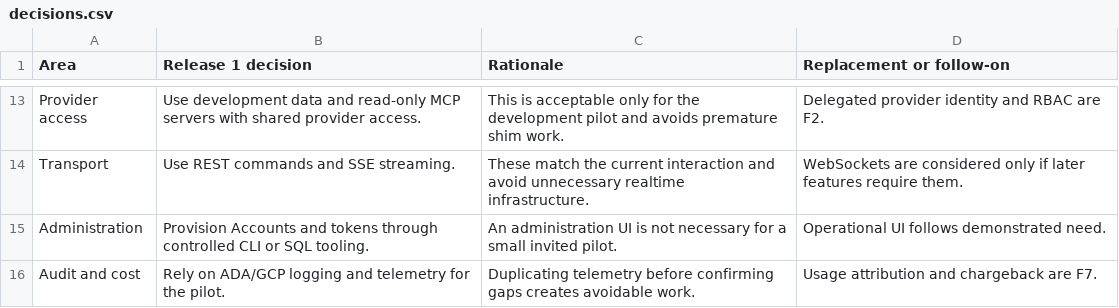
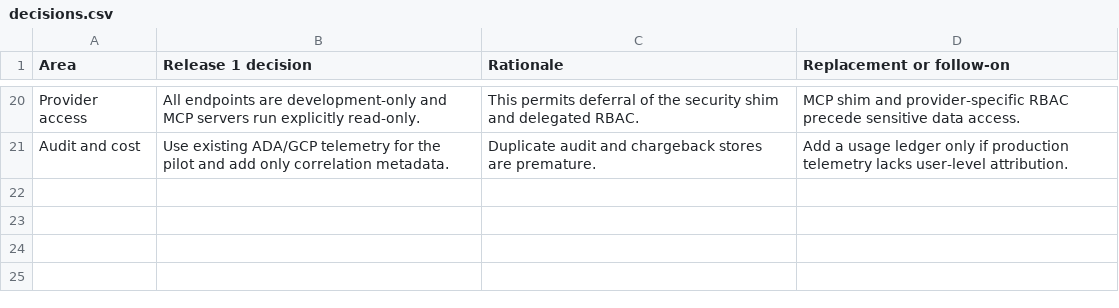
Before and after one commit to gruffy-dev/test, a CSV file: decisions.csv, drawn as a sheet; only a part is shown, gaps mark what is left out; removed rows and columns are numbered as before the commit, all else as after; the diff covers the shown part only; the diff names each change by its address in the sheet, - before the commit and + after, or states it on an @@ line.

```diff
--- a/decisions.csv
+++ b/decisions.csv
-B20 (Release 1 decision): Use development data and read-only MCP servers with shared provider access.
+B20 (Release 1 decision): All endpoints are development-only and MCP servers run explicitly read-only.
-C20 (Rationale): This is acceptable only for the development pilot and avoids premature shim work.
+C20 (Rationale): This permits deferral of the security shim and delegated RBAC.
-D20 (Replacement or follow-on): Delegated provider identity and RBAC are F2.
+D20 (Replacement or follow-on): MCP shim and provider-specific RBAC precede sensitive data access.
-row 14: Transport | Use REST commands and SSE streaming. | These match the current interaction and avoid unnecessary realtime infrastructure. | WebSockets are considered only if later features require them.
-row 15: Administration | Provision Accounts and tokens through controlled CLI or SQL tooling. | An administration UI is not necessary for a small invited pilot. | Operational UI follows demonstrated need.
-B21 (Release 1 decision): Rely on ADA/GCP logging and telemetry for the pilot.
+B21 (Release 1 decision): Use existing ADA/GCP telemetry for the pilot and add only correlation metadata.
-C21 (Rationale): Duplicating telemetry before confirming gaps creates avoidable work.
+C21 (Rationale): Duplicate audit and chargeback stores are premature.
-D21 (Replacement or follow-on): Usage attribution and chargeback are F7.
+D21 (Replacement or follow-on): Add a usage ledger only if production telemetry lacks user-level attribution.
```
Also changed, not shown: 17 added rows, 10 removed rows and 3 edited cells elsewhere in this file, deferred.csv, epics.csv, 4 other files.
